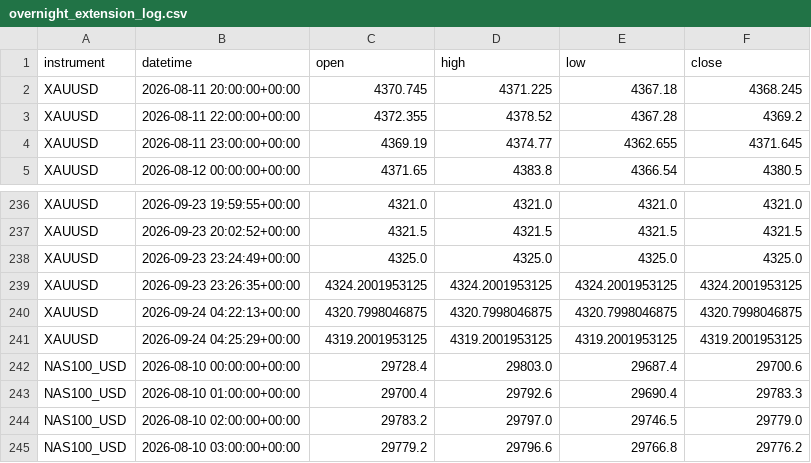
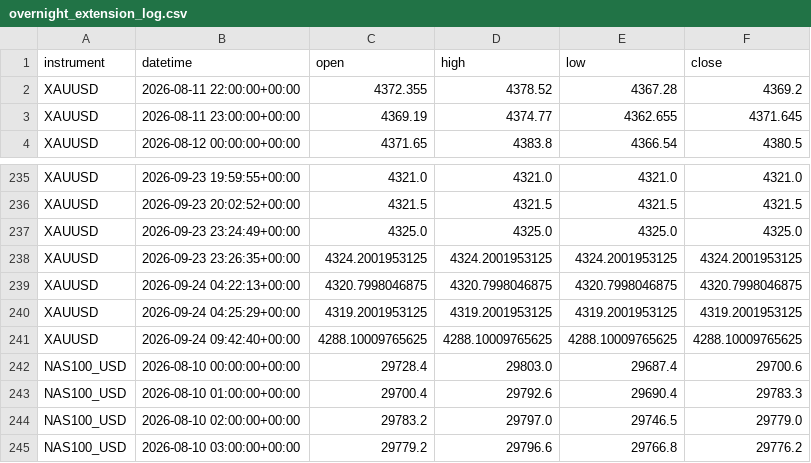
Before and after one commit to kenjtradez/portfolio-forward-test, a CSV file: overnight_extension_log.csv, drawn as a sheet; only a part is shown, gaps mark what is left out.

```diff
--- a/overnight_extension_log.csv
+++ b/overnight_extension_log.csv
@@ -1,3 +1,2 @@
 instrument,datetime,open,high,low,close
-XAUUSD,2026-08-11 20:00:00+00:00,4370.745,4371.225,4367.18,4368.245
 XAUUSD,2026-08-11 22:00:00+00:00,4372.355,4378.52,4367.28,4369.2
@@ -241,2 +240,3 @@ XAUUSD,2026-09-24 04:22:13+00:00,4320.7998046875,4320.7998046875,4320.7998046875
 XAUUSD,2026-09-24 04:25:29+00:00,4319.2001953125,4319.2001953125,4319.2001953125,4319.2001953125
+XAUUSD,2026-09-24 09:42:40+00:00,4288.10009765625,4288.10009765625,4288.10009765625,4288.10009765625
 NAS100_USD,2026-08-10 00:00:00+00:00,29728.4,29803.0,29687.4,29700.6
```
